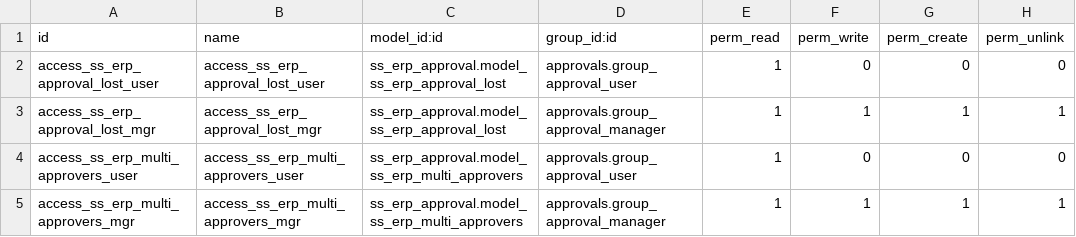
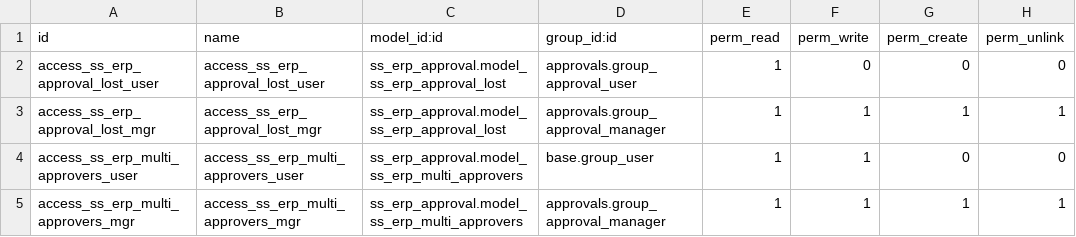
Before and after one commit to glavisarchitects/sanin-sanso-training, a CSV file: ss_erp_approval/security/ir.model.access.csv, drawn as a sheet.

```diff
--- a/ss_erp_approval/security/ir.model.access.csv
+++ b/ss_erp_approval/security/ir.model.access.csv
@@ -3,3 +3,3 @@ access_ss_erp_approval_lost_user,access_ss_erp_approval_lost_user,ss_erp_approva
 access_ss_erp_approval_lost_mgr,access_ss_erp_approval_lost_mgr,ss_erp_approval.model_ss_erp_approval_lost,approvals.group_approval_manager,1,1,1,1
-access_ss_erp_multi_approvers_user,access_ss_erp_multi_approvers_user,ss_erp_approval.model_ss_erp_multi_approvers,approvals.group_approval_user,1,0,0,0
+access_ss_erp_multi_approvers_user,access_ss_erp_multi_approvers_user,ss_erp_approval.model_ss_erp_multi_approvers,base.group_user,1,1,0,0
 access_ss_erp_multi_approvers_mgr,access_ss_erp_multi_approvers_mgr,ss_erp_approval.model_ss_erp_multi_approvers,approvals.group_approval_manager,1,1,1,1
```
Also changed, not shown: ss_erp_construction/security/ir.model.access.csv, ss_erp_rule/security/ir.model.access.csv, 15 other files.
